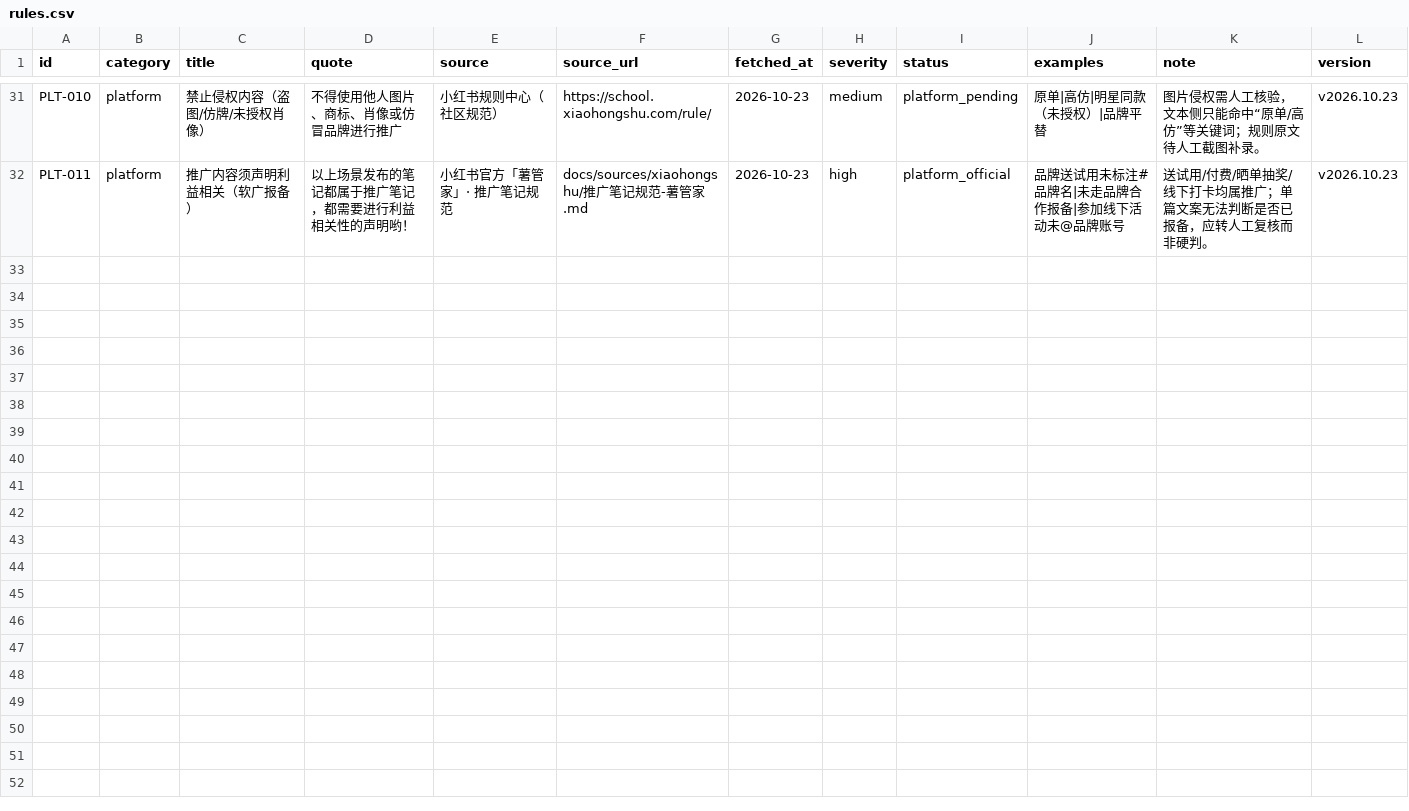
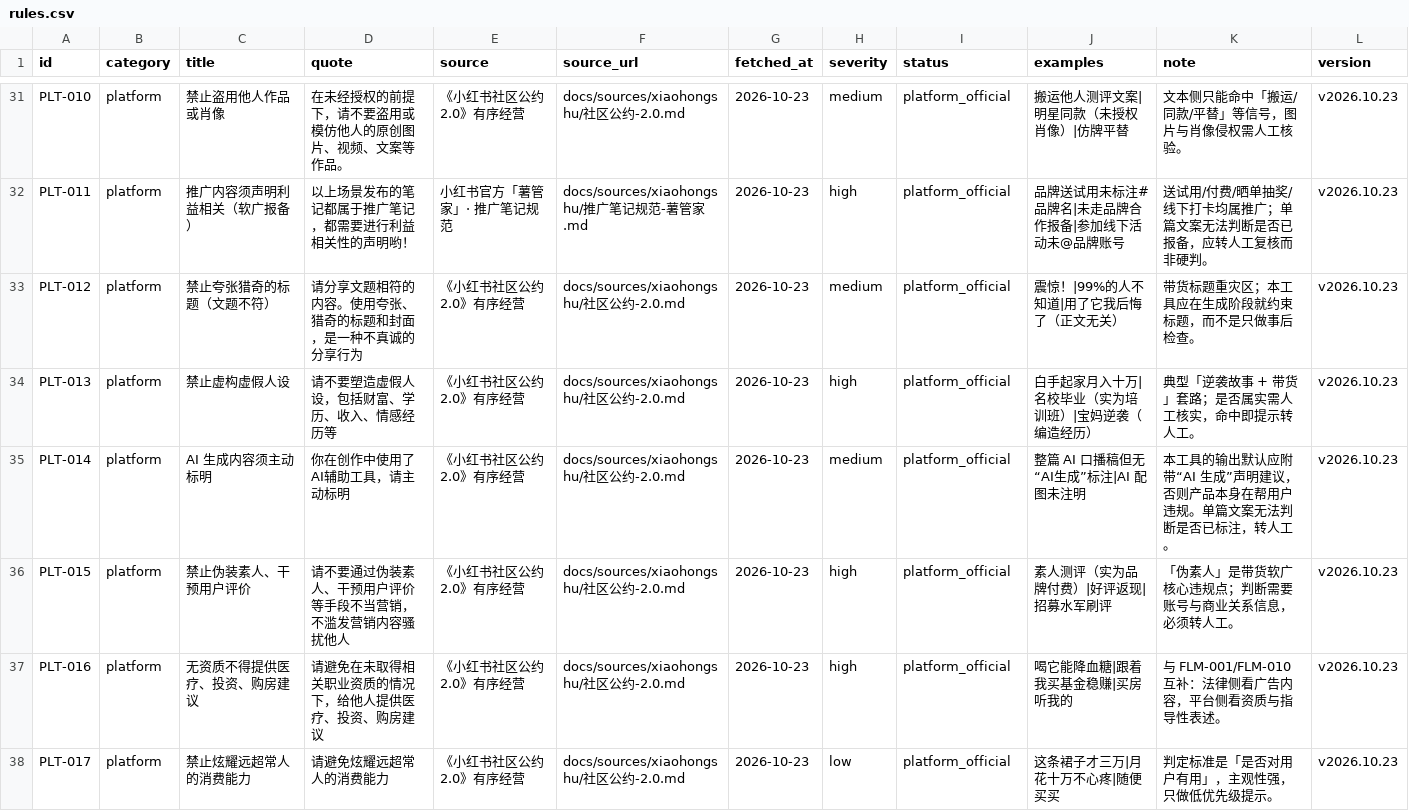
Before and after one commit to Yixin717/content-guard, a CSV file: rules.csv, drawn as a sheet; only a part is shown, gaps mark what is left out; the diff covers the shown part only.

```diff
--- a/rules.csv
+++ b/rules.csv
@@ -31,2 +31,8 @@
-"PLT-010","platform","禁止侵权内容（盗图/仿牌/未授权肖像）","不得使用他人图片、商标、肖像或仿冒品牌进行推广","小红书规则中心（社区规范）","https://school.xiaohongshu.com/rule/","2026-10-23","medium","platform_pending","原单|高仿|明星同款（未授权）|品牌平替","图片侵权需人工核验，文本侧只能命中“原单/高仿”等关键词；规则原文待人工截图补录。","v2026.10.23"
+"PLT-010","platform","禁止盗用他人作品或肖像","在未经授权的前提下，请不要盗用或模仿他人的原创图片、视频、文案等作品。","《小红书社区公约 2.0》有序经营","docs/sources/xiaohongshu/社区公约-2.0.md","2026-10-23","medium","platform_official","搬运他人测评文案|明星同款（未授权肖像）|仿牌平替","文本侧只能命中「搬运/同款/平替」等信号，图片与肖像侵权需人工核验。","v2026.10.23"
 "PLT-011","platform","推广内容须声明利益相关（软广报备）","以上场景发布的笔记都属于推广笔记，都需要进行利益相关性的声明哟！","小红书官方「薯管家」· 推广笔记规范","docs/sources/xiaohongshu/推广笔记规范-薯管家.md","2026-10-23","high","platform_official","品牌送试用未标注#品牌名|未走品牌合作报备|参加线下活动未@品牌账号","送试用/付费/晒单抽奖/线下打卡均属推广；单篇文案无法判断是否已报备，应转人工复核而非硬判。","v2026.10.23"
+"PLT-012","platform","禁止夸张猎奇的标题（文题不符）","请分享文题相符的内容。使用夸张、猎奇的标题和封面，是一种不真诚的分享行为","《小红书社区公约 2.0》有序经营","docs/sources/xiaohongshu/社区公约-2.0.md","2026-10-23","medium","platform_official","震惊！|99%的人不知道|用了它我后悔了（正文无关）","带货标题重灾区；本工具应在生成阶段就约束标题，而不是只做事后检查。","v2026.10.23"
+"PLT-013","platform","禁止虚构虚假人设","请不要塑造虚假人设，包括财富、学历、收入、情感经历等","《小红书社区公约 2.0》有序经营","docs/sources/xiaohongshu/社区公约-2.0.md","2026-10-23","high","platform_official","白手起家月入十万|名校毕业（实为培训班）|宝妈逆袭（编造经历）","典型「逆袭故事 + 带货」套路；是否属实需人工核实，命中即提示转人工。","v2026.10.23"
+"PLT-014","platform","AI 生成内容须主动标明","你在创作中使用了AI辅助工具，请主动标明","《小红书社区公约 2.0》有序经营","docs/sources/xiaohongshu/社区公约-2.0.md","2026-10-23","medium","platform_official","整篇 AI 口播稿但无“AI生成”标注|AI 配图未注明","本工具的输出默认应附带“AI 生成”声明建议，否则产品本身在帮用户违规。单篇文案无法判断是否已标注，转人工。","v2026.10.23"
+"PLT-015","platform","禁止伪装素人、干预用户评价","请不要通过伪装素人、干预用户评价等手段不当营销，不滥发营销内容骚扰他人","《小红书社区公约 2.0》有序经营","docs/sources/xiaohongshu/社区公约-2.0.md","2026-10-23","high","platform_official","素人测评（实为品牌付费）|好评返现|招募水军刷评","「伪素人」是带货软广核心违规点；判断需要账号与商业关系信息，必须转人工。","v2026.10.23"
+"PLT-016","platform","无资质不得提供医疗、投资、购房建议","请避免在未取得相关职业资质的情况下，给他人提供医疗、投资、购房建议","《小红书社区公约 2.0》有序经营","docs/sources/xiaohongshu/社区公约-2.0.md","2026-10-23","high","platform_official","喝它能降血糖|跟着我买基金稳赚|买房听我的","与 FLM-001/FLM-010 互补：法律侧看广告内容，平台侧看资质与指导性表述。","v2026.10.23"
+"PLT-017","platform","禁止炫耀远超常人的消费能力","请避免炫耀远超常人的消费能力","《小红书社区公约 2.0》有序经营","docs/sources/xiaohongshu/社区公约-2.0.md","2026-10-23","low","platform_official","这条裙子才三万|月花十万不心疼|随便买买","判定标准是「是否对用户有用」，主观性强，只做低优先级提示。","v2026.10.23"
```
Also changed, not shown: 35 edited cells elsewhere in this file, 4 other files.
